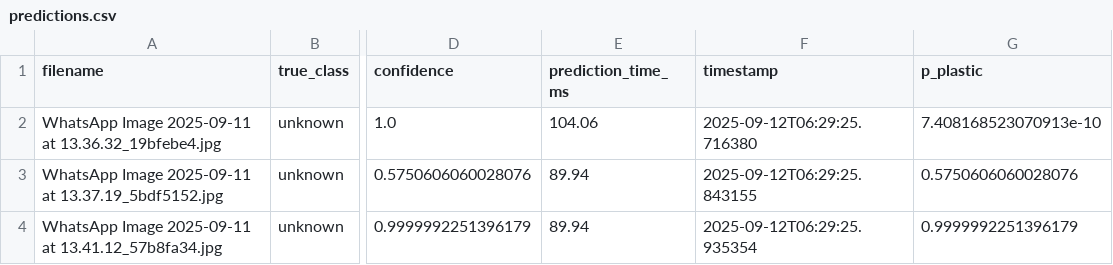
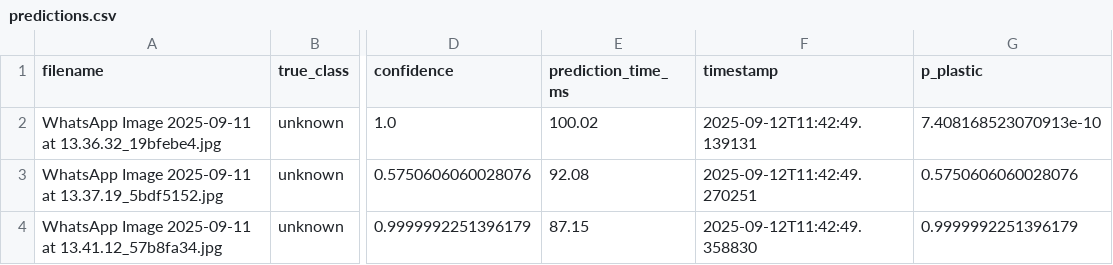
Before and after one commit to zyronvon/Microplastics_results, a CSV file: final_results/predictions.csv, drawn as a sheet; only a part is shown, gaps mark what is left out; the diff names each change by its address in the sheet, - before the commit and + after, or states it on an @@ line.

Commit message:
Update final_results/predictions.csv

```diff
--- a/final_results/predictions.csv
+++ b/final_results/predictions.csv
-E2 (prediction_time_ms): 104.06
+E2 (prediction_time_ms): 100.02
-F2 (timestamp): 2025-09-12T06:29:25.716380
+F2 (timestamp): 2025-09-12T11:42:49.139131
-E3 (prediction_time_ms): 89.94
+E3 (prediction_time_ms): 92.08
-F3 (timestamp): 2025-09-12T06:29:25.843155
+F3 (timestamp): 2025-09-12T11:42:49.270251
-E4 (prediction_time_ms): 89.94
+E4 (prediction_time_ms): 87.15
-F4 (timestamp): 2025-09-12T06:29:25.935354
+F4 (timestamp): 2025-09-12T11:42:49.358830
```
